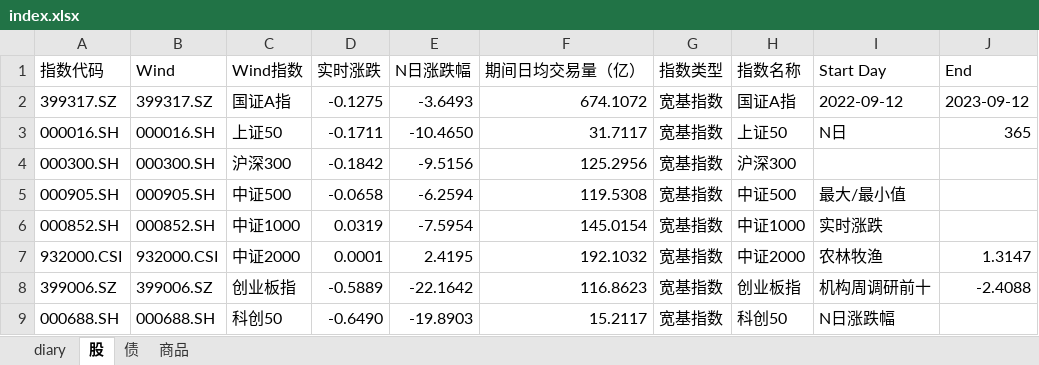
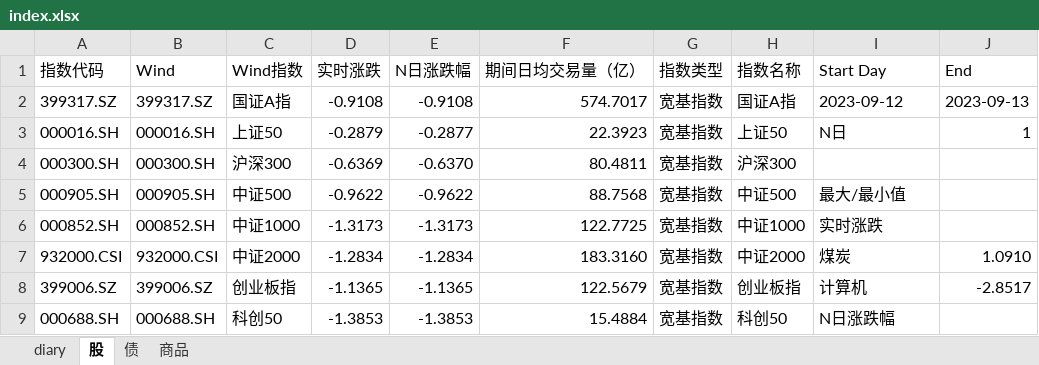
Before and after one commit to lianchena/HTSC, an Excel workbook: index.xlsx, sheet 股, drawn as a sheet; only a part is shown; values as stored, in another font and other column widths than the file's, no cell formats; conditional formats not drawn; the diff covers the shown part only; the diff names each change by its address in the sheet, - before the commit and + after, or states it on an @@ line.

```diff
--- a/index.xlsx (sheet 股)
+++ b/index.xlsx (sheet 股)
-D2 (实时涨跌): -0.1275
+D2 (实时涨跌): -0.9108
-E2 (N日涨跌幅): -3.6493
+E2 (N日涨跌幅): -0.9108
-F2 (期间日均交易量（亿）): 674.1072
+F2 (期间日均交易量（亿）): 574.7017
-I2 (Start Day): 2022-09-12
+I2 (Start Day): 2023-09-12
-J2 (End): 2023-09-12
+J2 (End): 2023-09-13
-D3 (实时涨跌): -0.1711
+D3 (实时涨跌): -0.2879
-E3 (N日涨跌幅): -10.4650
+E3 (N日涨跌幅): -0.2877
-F3 (期间日均交易量（亿）): 31.7117
+F3 (期间日均交易量（亿）): 22.3923
-J3 (End): 365
+J3 (End): 1
-D4 (实时涨跌): -0.1842
+D4 (实时涨跌): -0.6369
-E4 (N日涨跌幅): -9.5156
+E4 (N日涨跌幅): -0.6370
-F4 (期间日均交易量（亿）): 125.2956
+F4 (期间日均交易量（亿）): 80.4811
-D5 (实时涨跌): -0.0658
+D5 (实时涨跌): -0.9622
-E5 (N日涨跌幅): -6.2594
+E5 (N日涨跌幅): -0.9622
-F5 (期间日均交易量（亿）): 119.5308
+F5 (期间日均交易量（亿）): 88.7568
-D6 (实时涨跌): 0.0319
+D6 (实时涨跌): -1.3173
-E6 (N日涨跌幅): -7.5954
+E6 (N日涨跌幅): -1.3173
-F6 (期间日均交易量（亿）): 145.0154
+F6 (期间日均交易量（亿）): 122.7725
-D7 (实时涨跌): 0.0001
+D7 (实时涨跌): -1.2834
-E7 (N日涨跌幅): 2.4195
+E7 (N日涨跌幅): -1.2834
-F7 (期间日均交易量（亿）): 192.1032
+F7 (期间日均交易量（亿）): 183.3160
-I7 (Start Day): 农林牧渔
+I7 (Start Day): 煤炭
-J7 (End): 1.3147
+J7 (End): 1.0910
-D8 (实时涨跌): -0.5889
+D8 (实时涨跌): -1.1365
-E8 (N日涨跌幅): -22.1642
+E8 (N日涨跌幅): -1.1365
-F8 (期间日均交易量（亿）): 116.8623
+F8 (期间日均交易量（亿）): 122.5679
-I8 (Start Day): 机构周调研前十
+I8 (Start Day): 计算机
-J8 (End): -2.4088
+J8 (End): -2.8517
-D9 (实时涨跌): -0.6490
+D9 (实时涨跌): -1.3853
-E9 (N日涨跌幅): -19.8903
+E9 (N日涨跌幅): -1.3853
-F9 (期间日均交易量（亿）): 15.2117
+F9 (期间日均交易量（亿）): 15.4884
```
Also changed, not shown: 207 edited cells elsewhere in this sheet, sheet 债, sheet 商品, cell formats, formulas that keep their value, charts or pictures, 4 other files.
